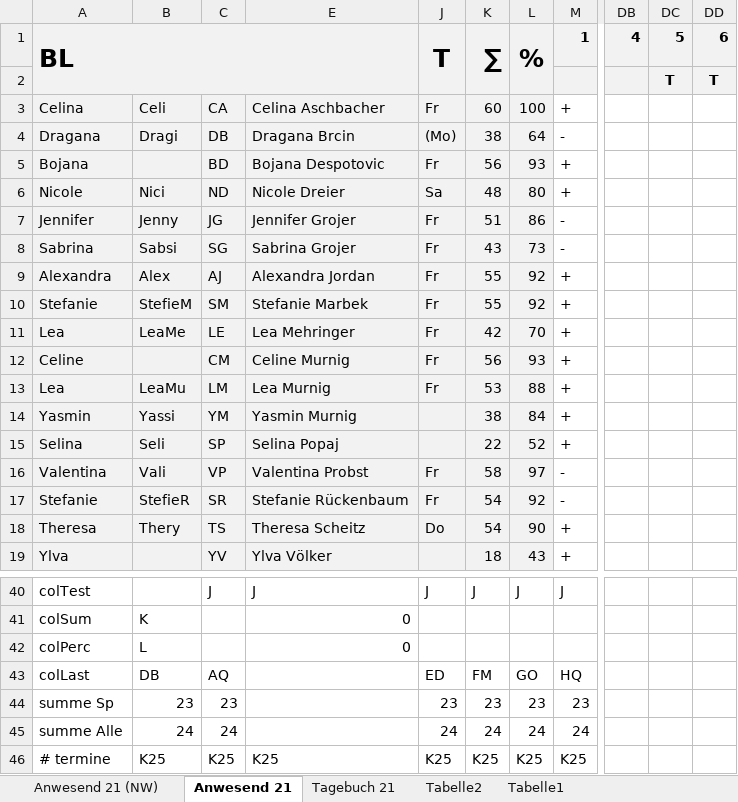
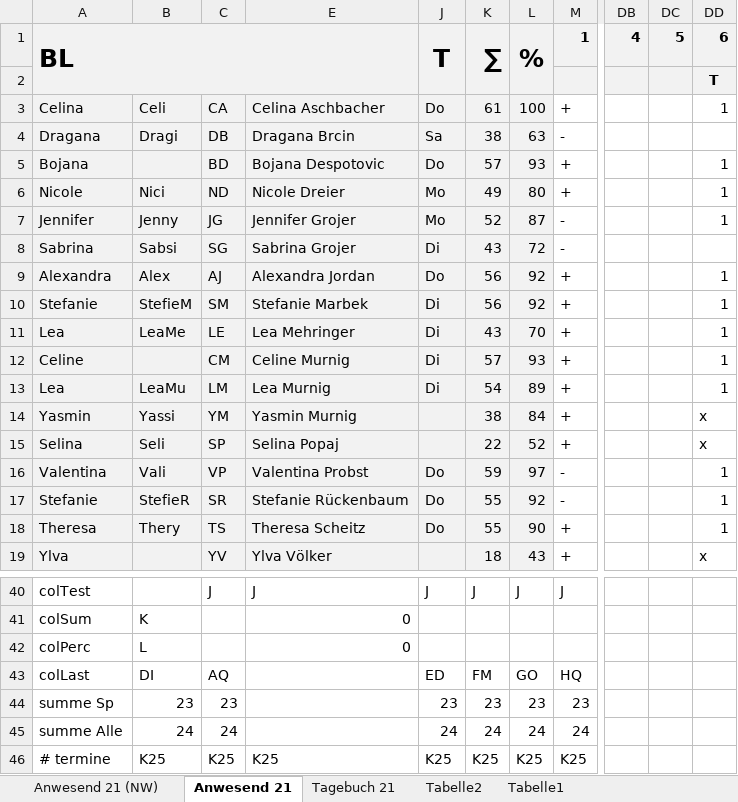
Before and after one commit to volleybase/brueckl-hotvolleys-source, an Excel workbook: _work/presence/excel/Training.xlsm, sheet Anwesend 21, drawn as a sheet; only a part is shown, gaps mark what is left out; values as stored, in another font and other column widths than the file's, no borders; charts and pictures not drawn; the diff covers the shown part only; the diff names each change by its address in the sheet, - before the commit and + after, or states it on an @@ line.

Commit message:
presence

```diff
--- a/_work/presence/excel/Training.xlsm (sheet Anwesend 21)
+++ b/_work/presence/excel/Training.xlsm (sheet Anwesend 21)
-DC2: T
+DC2: (empty)
-J3: Fr
+J3: Do
-K3: 60
+K3: 61
-DD3: (empty)
+DD3: 1
-J4: (Mo)
+J4: Sa
-L4: 64
+L4: 63
-J5: Fr
+J5: Do
-K5: 56
+K5: 57
-DD5:DD7: (empty)
+DD5:DD7: 1
-J6: Sa
+J6: Mo
-K6: 48
+K6: 49
-J7: Fr
+J7: Mo
-K7: 51
+K7: 52
-L7: 86
+L7: 87
-J8: Fr
+J8: Di
-L8: 73
+L8: 72
-J9: Fr
+J9: Do
-K9:K10: 55
+K9:K10: 56
-DD9:DD13: (empty)
+DD9:DD13: 1
-J10:J13: Fr
+J10:J13: Di
-K11: 42
+K11: 43
-K12: 56
+K12: 57
-K13: 53
+K13: 54
-L13: 88
+L13: 89
-DD14:DD15: (empty)
+DD14:DD15: x
-J16:J17: Fr
+J16:J17: Do
-K16: 58
+K16: 59
-DD16:DD18: (empty)
+DD16:DD18: 1
-K17:K18: 54
+K17:K18: 55
-DD19: (empty)
+DD19: x
-B43: DB
+B43: DI
```
Also changed, not shown: 13 edited cells elsewhere in this sheet, sheet Anwesend 21 (NW), sheet Tagebuch 21, hidden cells, 7 other files.
